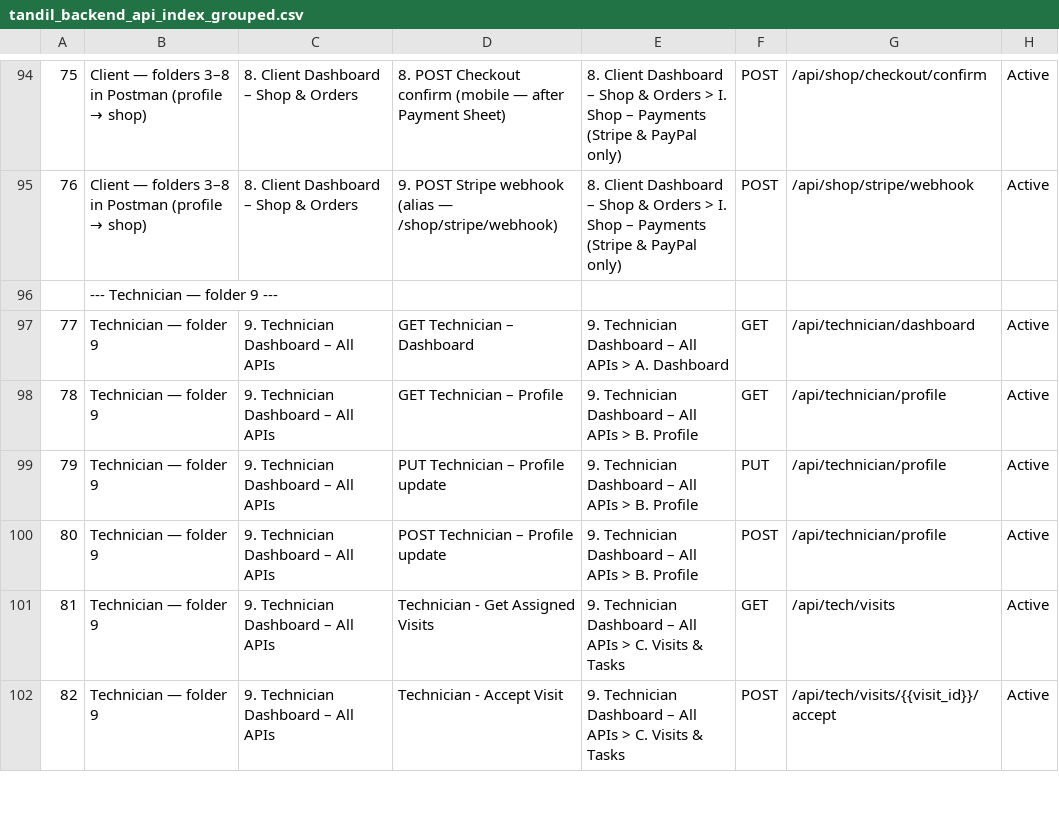
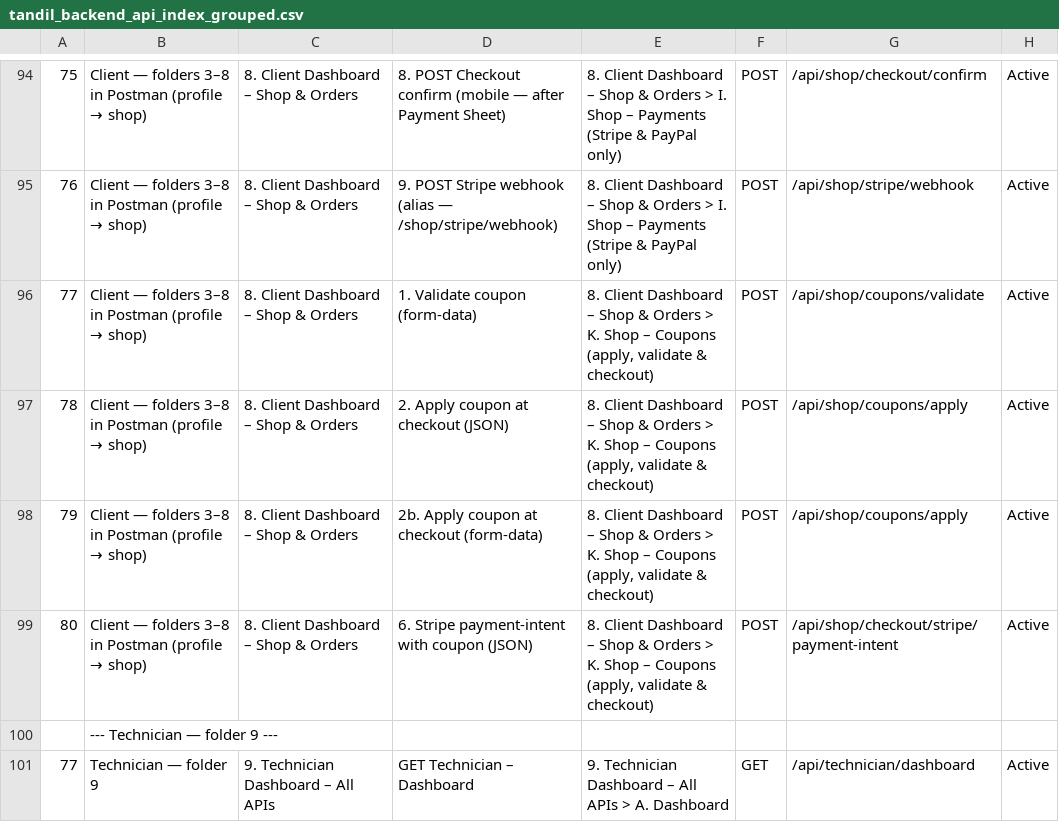
Before and after one commit to TARTEB6655/tandil-backend, a CSV file: postman/tandil_backend_api_index_grouped.csv, drawn as a sheet; only a part is shown, gaps mark what is left out; the shorter side is filled out with more unchanged rows; the diff names each change by its address in the sheet, - before the commit and + after, or states it on an @@ line.

```diff
--- a/postman/tandil_backend_api_index_grouped.csv
+++ b/postman/tandil_backend_api_index_grouped.csv
+row 96: 77 | Client — folders 3–8 in Postman (profile → shop) | 8. Client Dashboard – Shop & Orders | 1. Validate coupon (form-data) | 8. Client Dashboard – Shop & Orders > K. Shop – Coupons (apply, validate & checkout) | POST | /api/shop/coupons/validate | Active
+row 97: 78 | Client — folders 3–8 in Postman (profile → shop) | 8. Client Dashboard – Shop & Orders | 2. Apply coupon at checkout (JSON) | 8. Client Dashboard – Shop & Orders > K. Shop – Coupons (apply, validate & checkout) | POST | /api/shop/coupons/apply | Active
+row 98: 79 | Client — folders 3–8 in Postman (profile → shop) | 8. Client Dashboard – Shop & Orders | 2b. Apply coupon at checkout (form-data) | 8. Client Dashboard – Shop & Orders > K. Shop – Coupons (apply, validate & checkout) | POST | /api/shop/coupons/apply | Active
+row 99: 80 | Client — folders 3–8 in Postman (profile → shop) | 8. Client Dashboard – Shop & Orders | 6. Stripe payment-intent with coupon (JSON) | 8. Client Dashboard – Shop & Orders > K. Shop – Coupons (apply, validate & checkout) | POST | /api/shop/checkout/stripe/payment-intent | Active
```
Also changed, not shown: postman/tandil_backend_api_index.csv, 1 other file.
